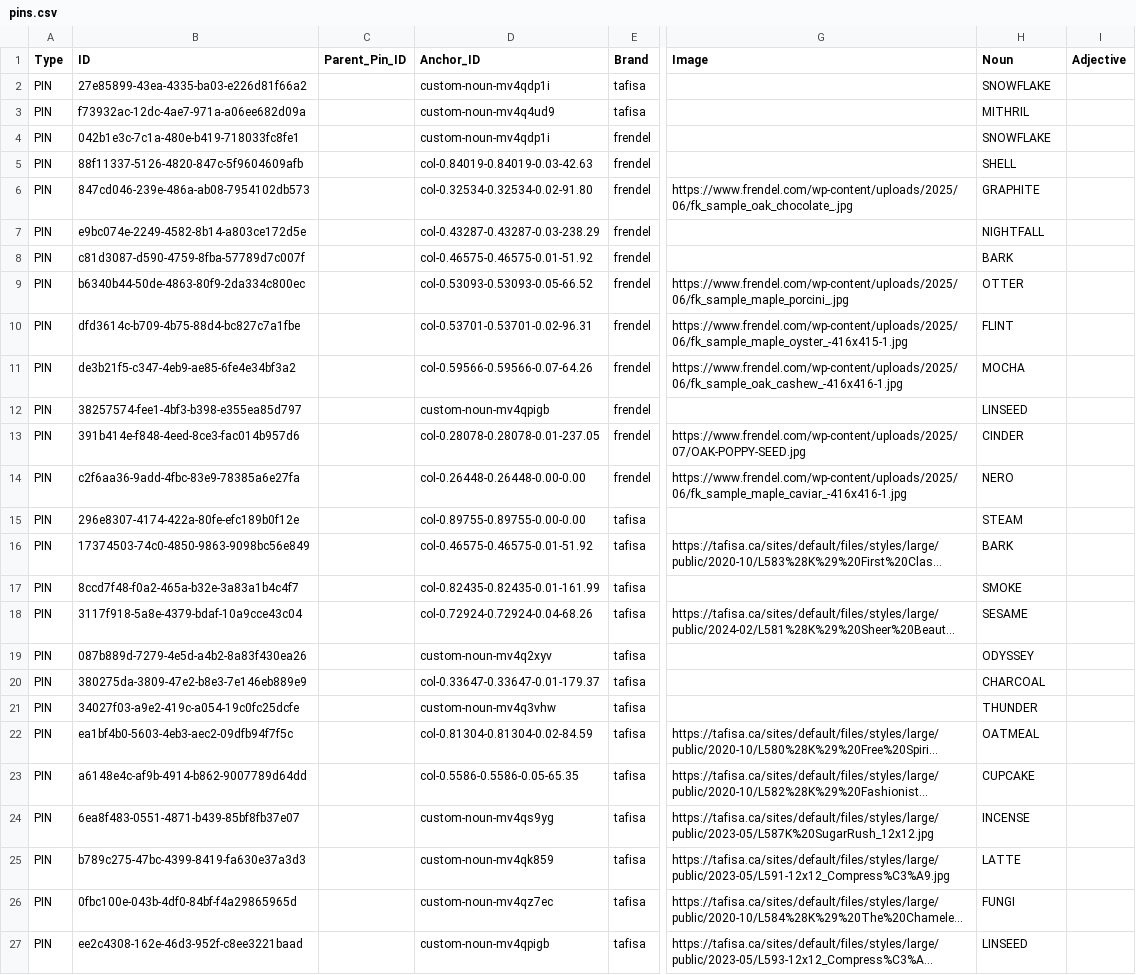
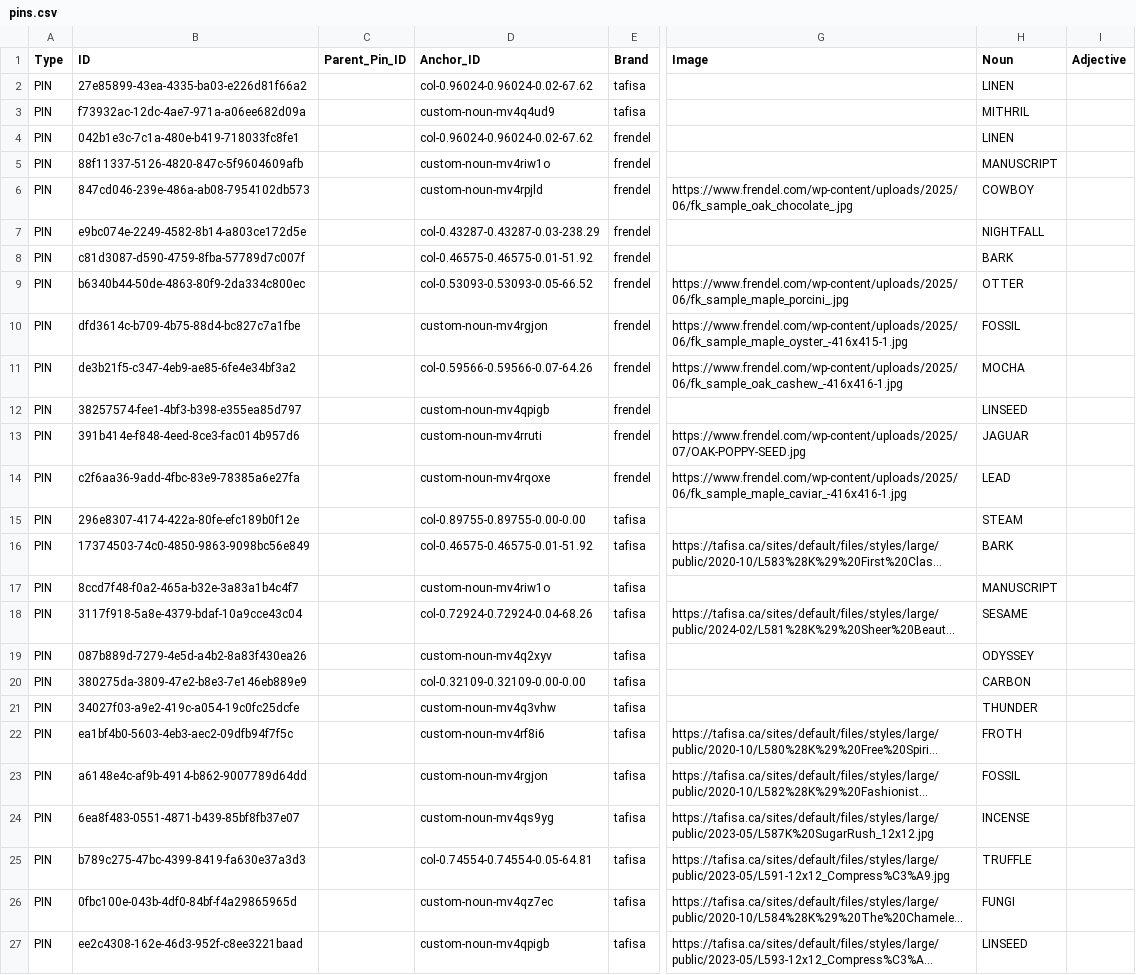
Before and after one commit to HC-SAMI/colorsamificator, a CSV file: data/pins.csv, drawn as a sheet; only a part is shown, gaps mark what is left out; long unchanged cells end in …; the diff covers the shown part only; the diff names each change by its address in the sheet, - before the commit and + after, or states it on an @@ line.

```diff
--- a/data/pins.csv
+++ b/data/pins.csv
-D2 (Anchor_ID): custom-noun-mv4qdp1i
+D2 (Anchor_ID): col-0.96024-0.96024-0.02-67.62
-H2 (Noun): SNOWFLAKE
+H2 (Noun): LINEN
-D4 (Anchor_ID): custom-noun-mv4qdp1i
+D4 (Anchor_ID): col-0.96024-0.96024-0.02-67.62
-H4 (Noun): SNOWFLAKE
+H4 (Noun): LINEN
-D5 (Anchor_ID): col-0.84019-0.84019-0.03-42.63
+D5 (Anchor_ID): custom-noun-mv4riw1o
-H5 (Noun): SHELL
+H5 (Noun): MANUSCRIPT
-D6 (Anchor_ID): col-0.32534-0.32534-0.02-91.80
+D6 (Anchor_ID): custom-noun-mv4rpjld
-H6 (Noun): GRAPHITE
+H6 (Noun): COWBOY
-D10 (Anchor_ID): col-0.53701-0.53701-0.02-96.31
+D10 (Anchor_ID): custom-noun-mv4rgjon
-H10 (Noun): FLINT
+H10 (Noun): FOSSIL
-D13 (Anchor_ID): col-0.28078-0.28078-0.01-237.05
+D13 (Anchor_ID): custom-noun-mv4rruti
-H13 (Noun): CINDER
+H13 (Noun): JAGUAR
-D14 (Anchor_ID): col-0.26448-0.26448-0.00-0.00
+D14 (Anchor_ID): custom-noun-mv4rqoxe
-H14 (Noun): NERO
+H14 (Noun): LEAD
-D17 (Anchor_ID): col-0.82435-0.82435-0.01-161.99
+D17 (Anchor_ID): custom-noun-mv4riw1o
-H17 (Noun): SMOKE
+H17 (Noun): MANUSCRIPT
-D20 (Anchor_ID): col-0.33647-0.33647-0.01-179.37
+D20 (Anchor_ID): col-0.32109-0.32109-0.00-0.00
-H20 (Noun): CHARCOAL
+H20 (Noun): CARBON
-D22 (Anchor_ID): col-0.81304-0.81304-0.02-84.59
+D22 (Anchor_ID): custom-noun-mv4rf8i6
-H22 (Noun): OATMEAL
+H22 (Noun): FROTH
-D23 (Anchor_ID): col-0.5586-0.5586-0.05-65.35
+D23 (Anchor_ID): custom-noun-mv4rgjon
-H23 (Noun): CUPCAKE
+H23 (Noun): FOSSIL
-D25 (Anchor_ID): custom-noun-mv4qk859
+D25 (Anchor_ID): col-0.74554-0.74554-0.05-64.81
-H25 (Noun): LATTE
+H25 (Noun): TRUFFLE
```
Also changed, not shown: 38 edited cells elsewhere in this file, data/anchors.csv.
